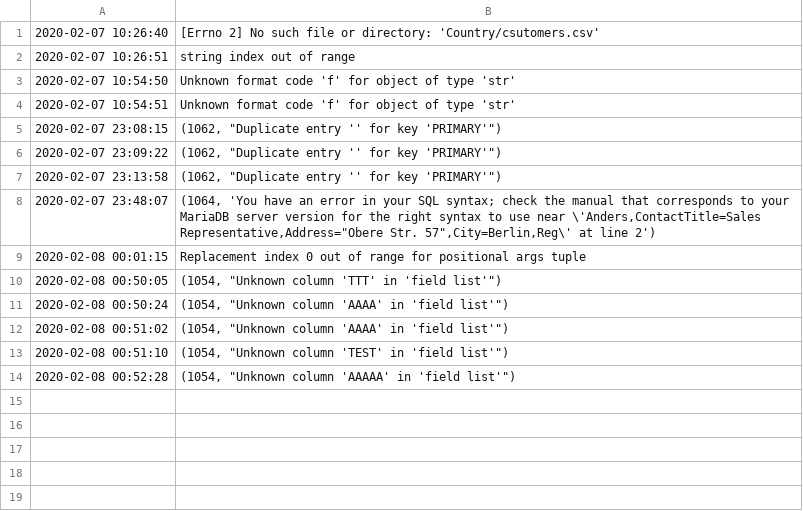
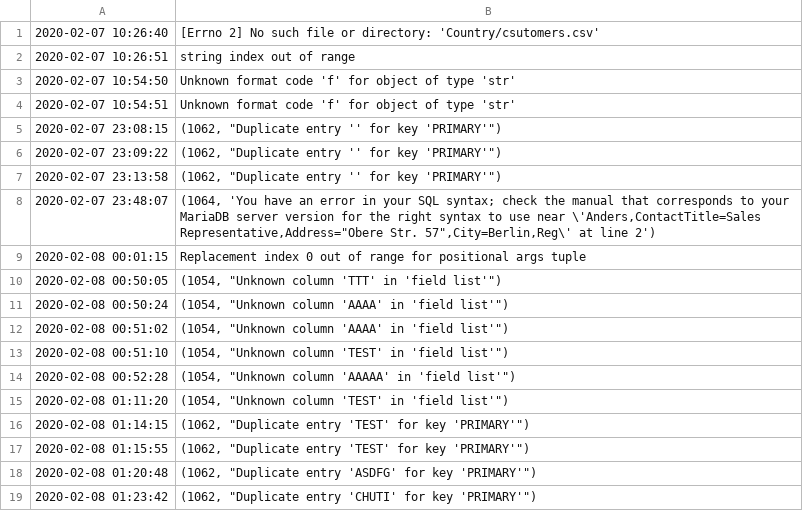
Before and after one commit to Tent-Dev/Python_ClassWeb, a CSV file: Logdata/error.csv, drawn as a sheet; the diff names each change by its address in the sheet, - before the commit and + after, or states it on an @@ line.

```diff
--- a/Logdata/error.csv
+++ b/Logdata/error.csv
+row 15: 2020-02-08 01:11:20 | (1054, "Unknown column 'TEST' in 'field list'")
+row 16: 2020-02-08 01:14:15 | (1062, "Duplicate entry 'TEST' for key 'PRIMARY'")
+row 17: 2020-02-08 01:15:55 | (1062, "Duplicate entry 'TEST' for key 'PRIMARY'")
+row 18: 2020-02-08 01:20:48 | (1062, "Duplicate entry 'ASDFG' for key 'PRIMARY'")
+row 19: 2020-02-08 01:23:42 | (1062, "Duplicate entry 'CHUTI' for key 'PRIMARY'")
```
Also changed, not shown: 2 other files.
